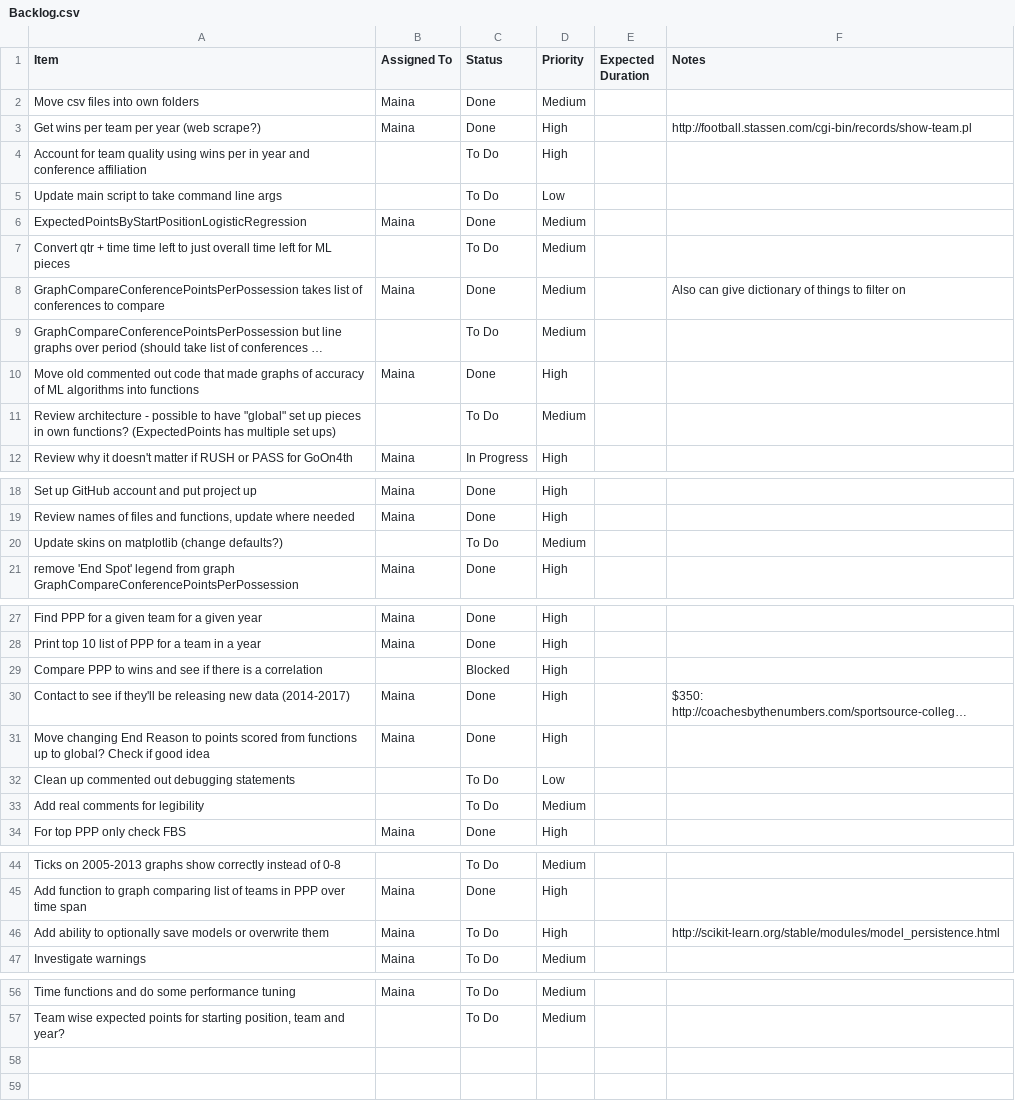
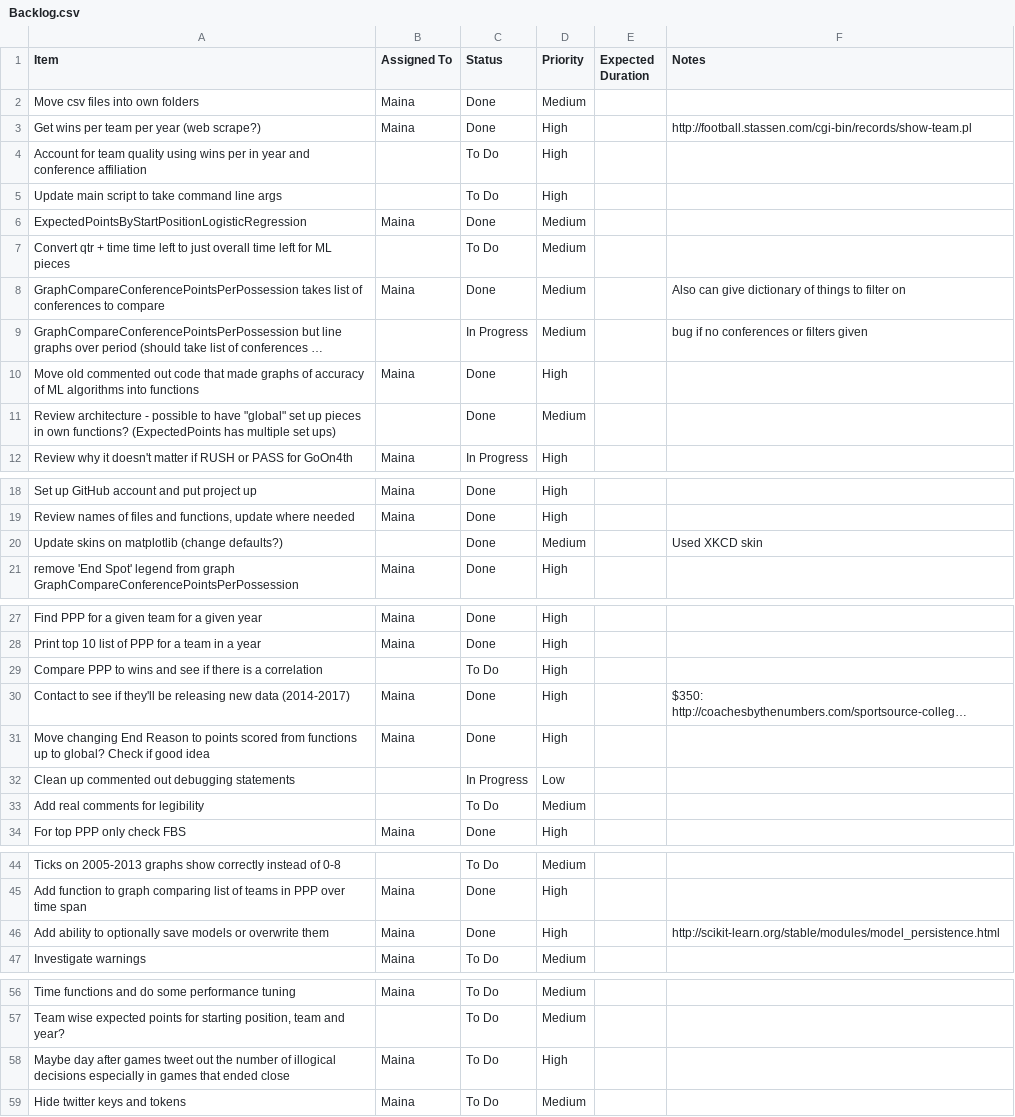
Before and after one commit to mainapmusa/college-football-kick-decisions, a CSV file: Backlog.csv, drawn as a sheet; only a part is shown, gaps mark what is left out; long unchanged cells end in …; the diff covers the shown part only; the diff names each change by its address in the sheet, - before the commit and + after, or states it on an @@ line.

```diff
--- a/Backlog.csv
+++ b/Backlog.csv
-D5 (Priority): Low
+D5 (Priority): High
-C9 (Status): To Do
+C9 (Status): In Progress
-F9 (Notes): (empty)
+F9 (Notes): bug if no conferences or filters given
-C11 (Status): To Do
+C11 (Status): Done
-C20 (Status): To Do
+C20 (Status): Done
-F20 (Notes): (empty)
+F20 (Notes): Used XKCD skin
-C29 (Status): Blocked
+C29 (Status): To Do
-C32 (Status): To Do
+C32 (Status): In Progress
-C46 (Status): To Do
+C46 (Status): Done
+row 58: Maybe day after games tweet out the number of illogical decisions especially in games that ended close | Maina | To Do | High
+row 59: Hide twitter keys and tokens | Maina | To Do | Medium
```
Also changed, not shown: 1 edited cell elsewhere in this file, 2 other files.
